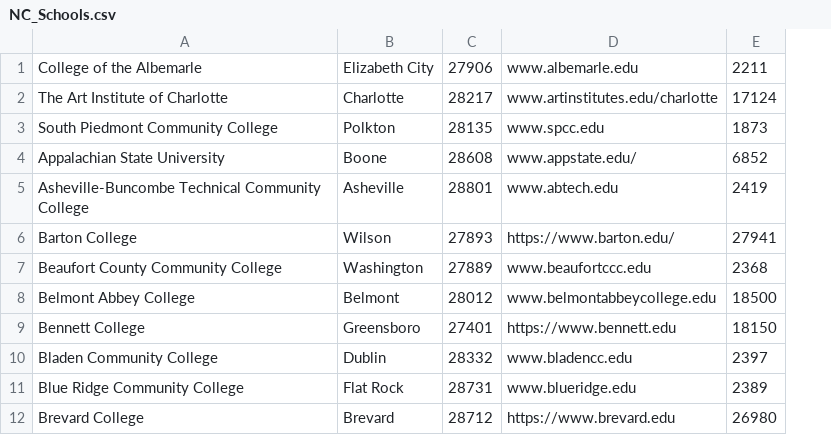
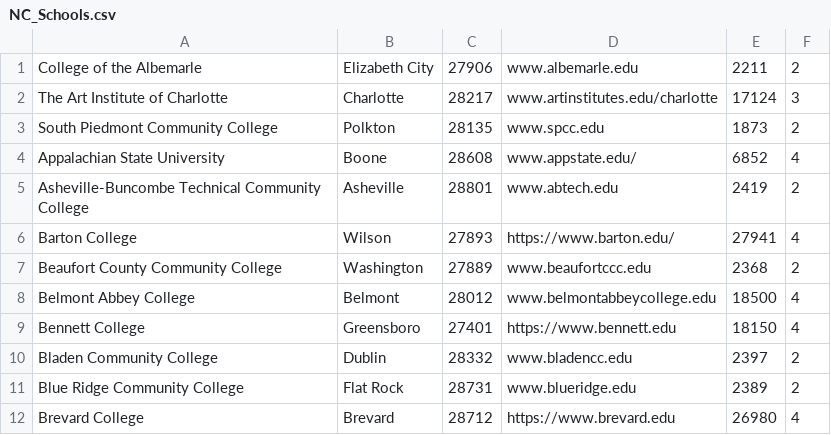
Before and after one commit to devindinapoli/NC-College-Search, a CSV file: db/NC_Schools.csv, drawn as a sheet; only a part is shown; the diff names each change by its address in the sheet, - before the commit and + after, or states it on an @@ line.

```diff
--- a/db/NC_Schools.csv
+++ b/db/NC_Schools.csv
+column F, rows 1-12: 2 | 3 | 2 | 4 | 2 | 4 | 2 | 4 | 4 | 2 | 2 | 4
```
Also changed, not shown: 4 other files.
